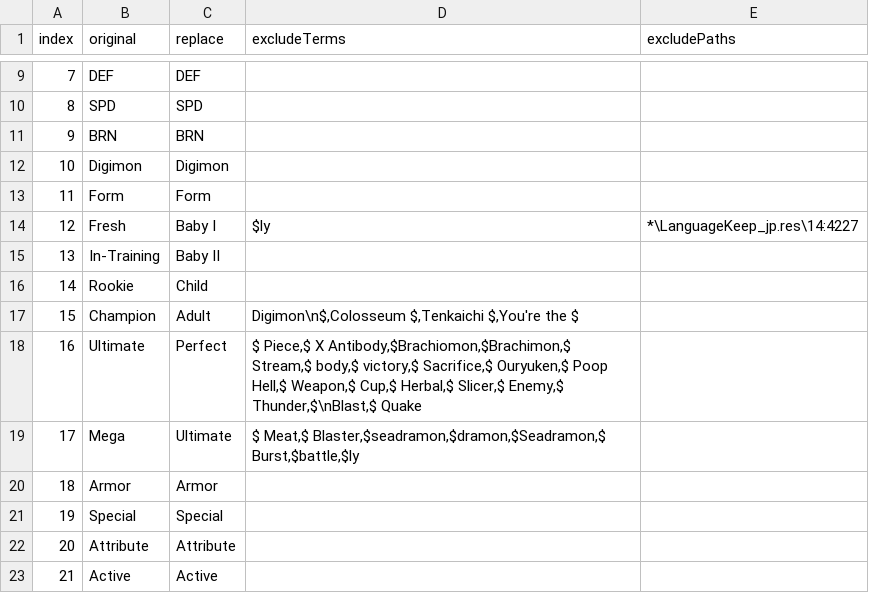
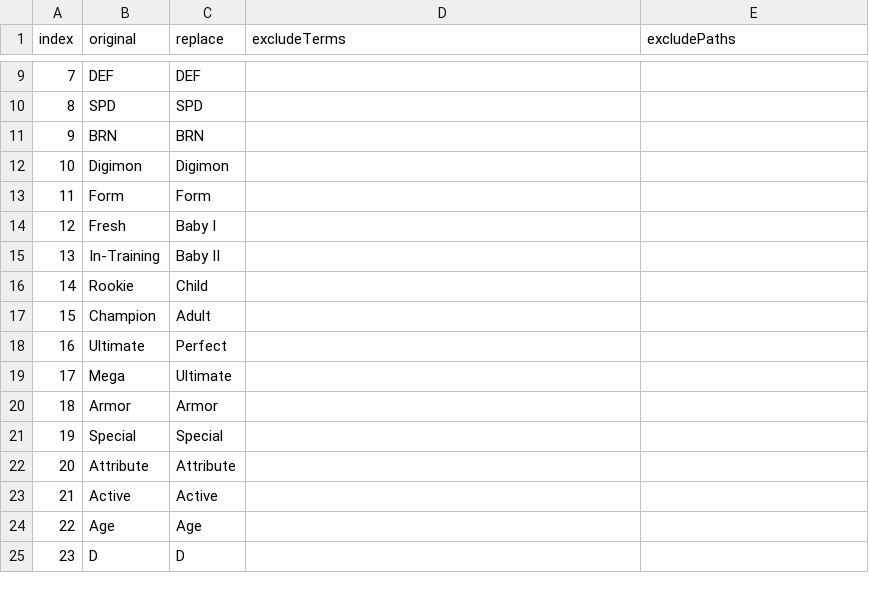
Before and after one commit to SydMontague/DecodeRandomizer, a CSV file: src/main/resources/net/digimonworld/decode/randomizer/renamingPresets/keep-15.csv, drawn as a sheet; only a part is shown, gaps mark what is left out; the shorter side is filled out with more unchanged rows.

```diff
--- a/src/main/resources/net/digimonworld/decode/randomizer/renamingPresets/keep-15.csv
+++ b/src/main/resources/net/digimonworld/decode/randomizer/renamingPresets/keep-15.csv
@@ -13,8 +13,8 @@ index;original;replace;excludeTerms;excludePaths
 11;Form;Form;;
-12;Fresh;Baby I;$ly;*\LanguageKeep_jp.res\14:4227
+12;Fresh;Baby I;;
 13;In-Training;Baby II;;
 14;Rookie;Child;;
-15;Champion;Adult;Digimon\n$,Colosseum $,Tenkaichi $,You're the $;
-16;Ultimate;Perfect;$ Piece,$ X Antibody,$Brachiomon,$Brachimon,$ Stream,$ body,$ victory,$ Sacrifice,$ Ouryuken,$ Poop Hell,$ Weapon,$ Cup,$ Herbal,$ Slicer,$ Enemy,$ Thunder,$\nBlast,$ Quake;
-17;Mega;Ultimate;$ Meat,$ Blaster,$seadramon,$dramon,$Seadramon,$ Burst,$battle,$ly;
+15;Champion;Adult;;
+16;Ultimate;Perfect;;
+17;Mega;Ultimate;;
 18;Armor;Armor;;
```
Also changed, not shown: 2 other files.
